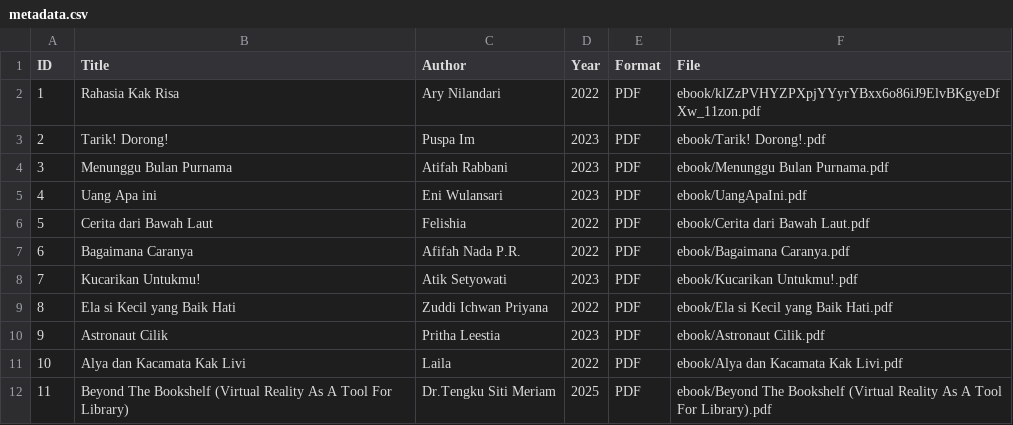
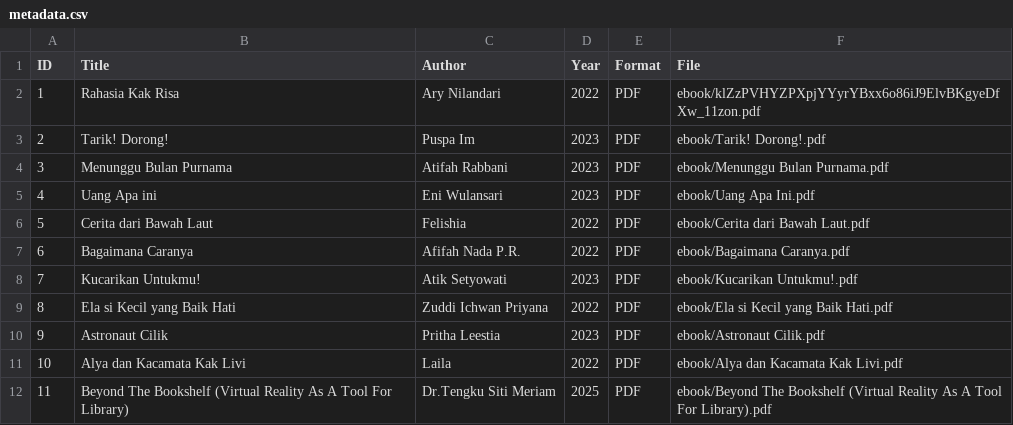
Before and after one commit to queenaqilah/digitallibrary, a CSV file: metadata/metadata.csv, drawn as a sheet.

Commit message:
metadata.csv

```diff
--- a/metadata/metadata.csv
+++ b/metadata/metadata.csv
@@ -4,3 +4,3 @@ ID,Title,Author,Year,Format,File
 3,Menunggu Bulan Purnama,Atifah Rabbani,2023,PDF,ebook/Menunggu Bulan Purnama.pdf
-4,Uang Apa ini,Eni Wulansari,2023,PDF,ebook/UangApaIni.pdf
+4,Uang Apa ini,Eni Wulansari,2023,PDF,ebook/Uang Apa Ini.pdf
 5,Cerita dari Bawah Laut,Felishia,2022,PDF,ebook/Cerita dari Bawah Laut.pdf
```
